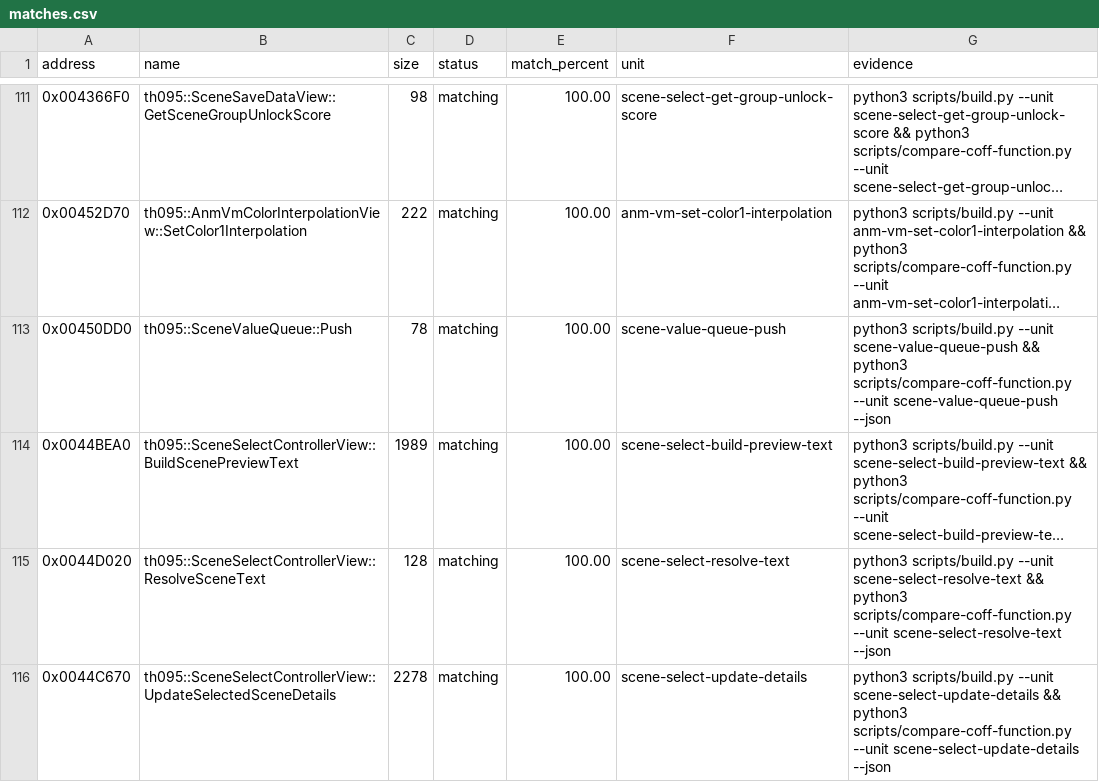
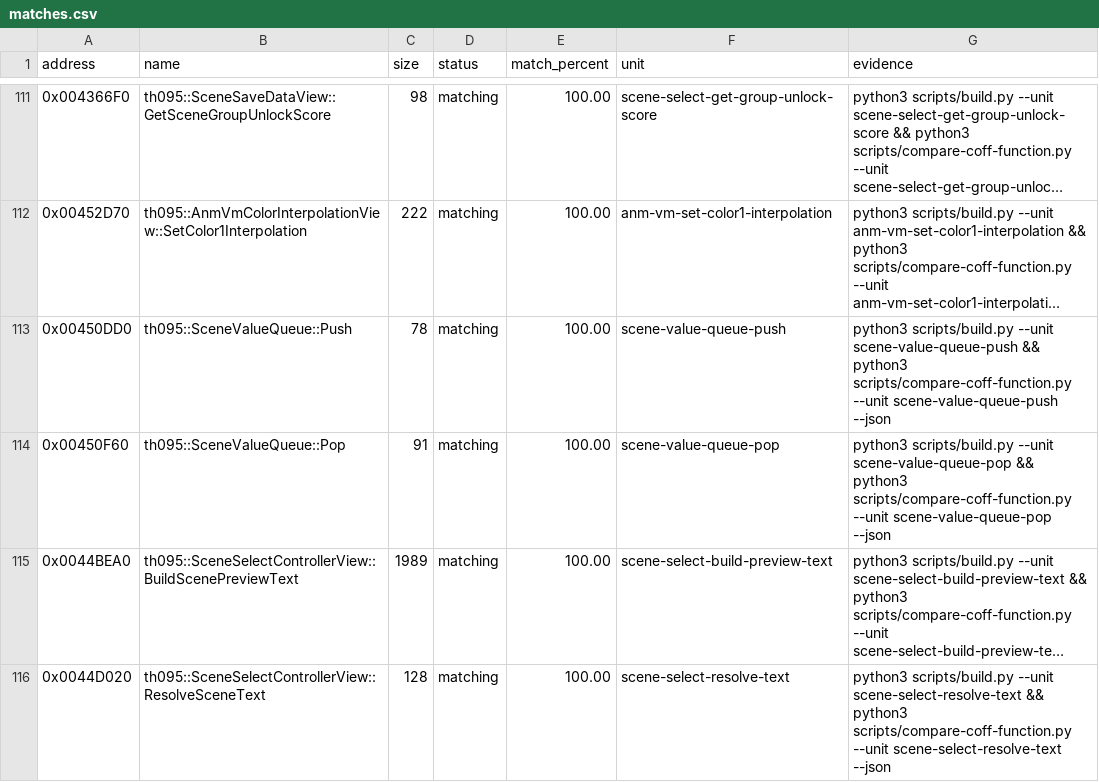
Before and after one commit to N0zoM1z0/th095, a CSV file: config/matches.csv, drawn as a sheet; only a part is shown, gaps mark what is left out; the shorter side is filled out with more unchanged rows; long unchanged cells end in …; the diff names each change by its address in the sheet, - before the commit and + after, or states it on an @@ line.

Commit message:
gpt-web: match scene value queue pop exactly

```diff
--- a/config/matches.csv
+++ b/config/matches.csv
+row 114: 0x00450F60 | th095::SceneValueQueue::Pop | 91 | matching | 100.00 | scene-value-queue-pop | python3 scripts/build.py --unit scene-value-queue-pop && python3 scripts/compare-coff-function.py --unit scene-value-queue-pop --json
```
Also changed, not shown: config/functions.csv, 5 other files.
